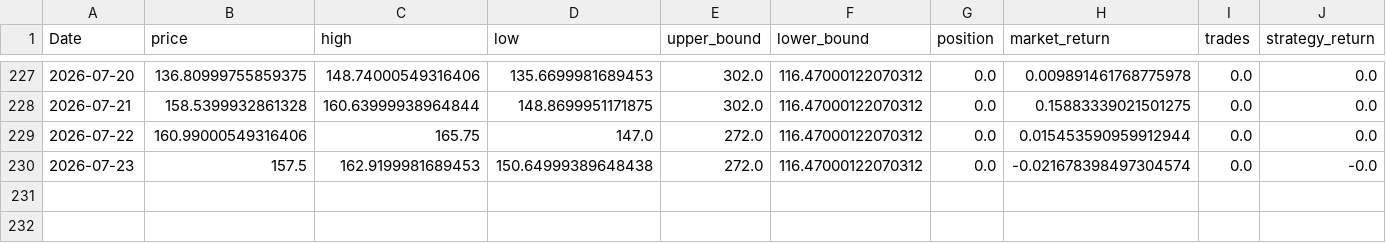
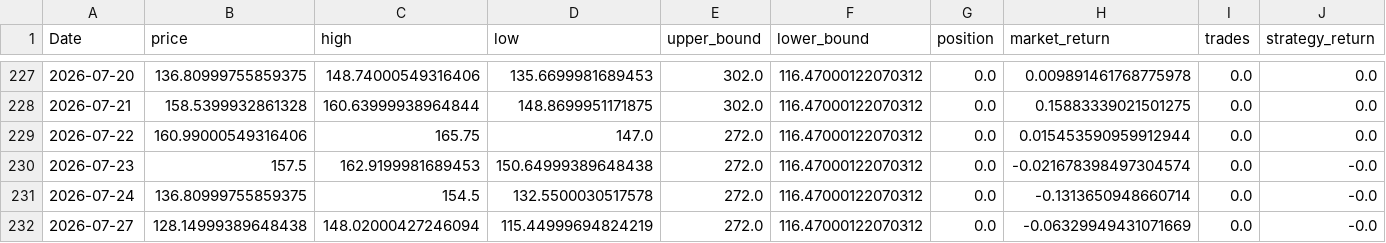
Before and after one commit to xyou860918-create/quant-backtest, a CSV file: paper_trading/logs/paper_trading/equity_SOXL.csv, drawn as a sheet; only a part is shown, gaps mark what is left out; rows hold the shown columns only; the diff names each change by its address in the sheet, - before the commit and + after, or states it on an @@ line.

```diff
--- a/paper_trading/logs/paper_trading/equity_SOXL.csv
+++ b/paper_trading/logs/paper_trading/equity_SOXL.csv
+row 231: 2026-07-24 | 136.80999755859375 | 154.5 | 132.5500030517578 | 272.0 | 116.47000122070312 | 0.0 | -0.1313650948660714 | 0.0 | -0.0
+row 232: 2026-07-27 | 128.14999389648438 | 148.02000427246094 | 115.44999694824219 | 272.0 | 116.47000122070312 | 0.0 | -0.06329949431071669 | 0.0 | -0.0
```
Also changed, not shown: paper_trading/logs/paper_trading/equity_TQQQ.csv, paper_trading/logs/paper_trading/equity_TSLL.csv.
